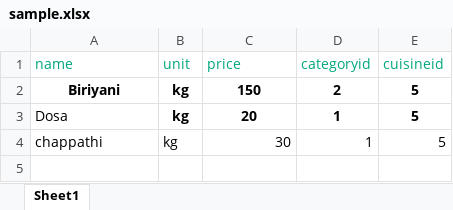
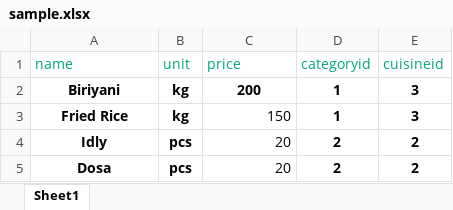
Before and after one commit to keerthana-malar/hotel-hm, an Excel workbook: import-foodproducts-excel/sample.xlsx, sheet Sheet1, drawn as a sheet; values as stored, in another font and other column widths than the file's, no borders; removed rows and columns are numbered as before the commit, all else as after; the diff names each change by its address in the sheet, - before the commit and + after, or states it on an @@ line.

```diff
--- a/import-foodproducts-excel/sample.xlsx (sheet Sheet1)
+++ b/import-foodproducts-excel/sample.xlsx (sheet Sheet1)
-C2 (price): 150
+C2 (price): 200
-D2 (categoryid): 2
+D2 (categoryid): 1
-E2 (cuisineid): 5
+E2 (cuisineid): 3
+row 3: Fried Rice | kg | 150 | 1 | 3
+row 4: Idly | pcs | 20 | 2 | 2
@@ A5 bold: off → on, alignment: left → center @@
-B5 (unit): kg
+B5 (unit): pcs
@@ C5 bold: on → off, alignment: center → right @@
-D5 (categoryid): 1
+D5 (categoryid): 2
-E5 (cuisineid): 5
+E5 (cuisineid): 2
-row 4: chappathi | kg | 30 | 1 | 5
```
Also changed, not shown: 2 other files.
